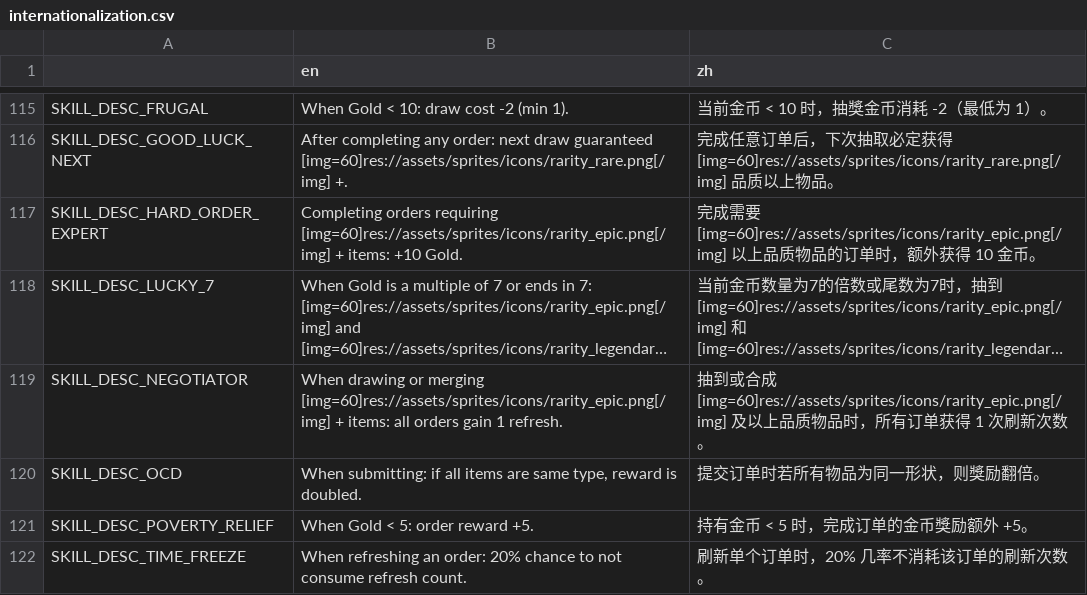
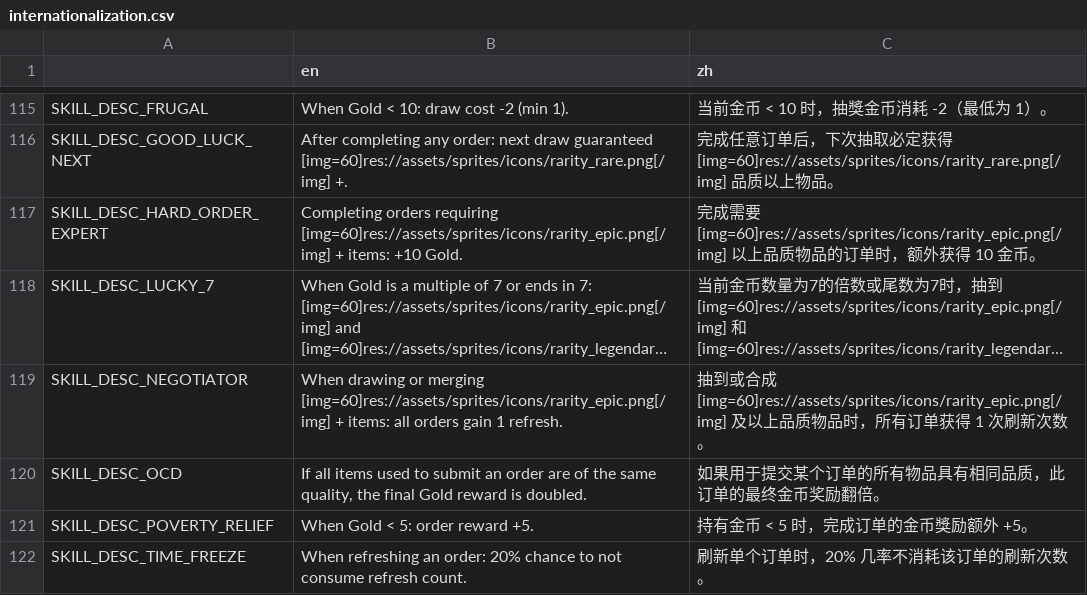
Before and after one commit to Prismist-Games/project_3_pools, a CSV file: data/internationalization/internationalization.csv, drawn as a sheet; only a part is shown, gaps mark what is left out; long unchanged cells end in …; the diff names each change by its address in the sheet, - before the commit and + after, or states it on an @@ line.

```diff
--- a/data/internationalization/internationalization.csv
+++ b/data/internationalization/internationalization.csv
-B120 (en): When submitting: if all items are same type, reward is…
+B120 (en): If all items used to submit an order are of the same quality, the final Gold reward is…
-C120 (zh): 提交订单时若所有物品为同一形状，则獎励翻倍。
+C120 (zh): 如果用于提交某个订单的所有物品具有相同品质，此订单的最终金币奖励翻倍。
```
Also changed, not shown: 3 other files.
